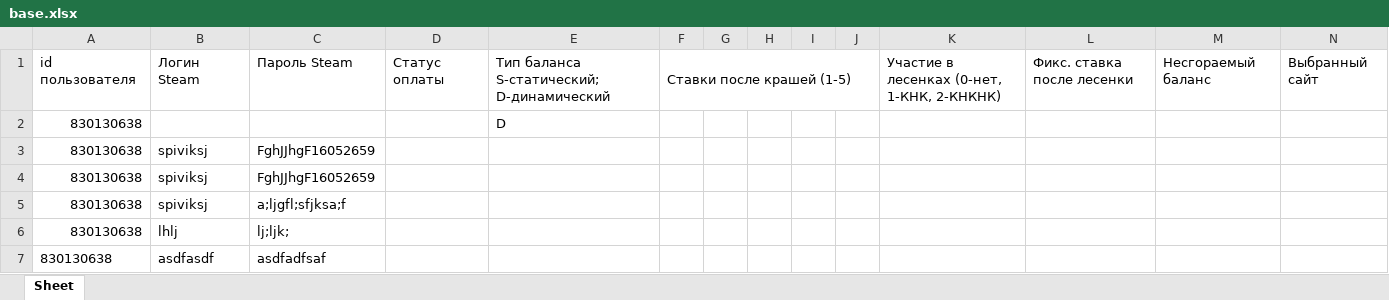
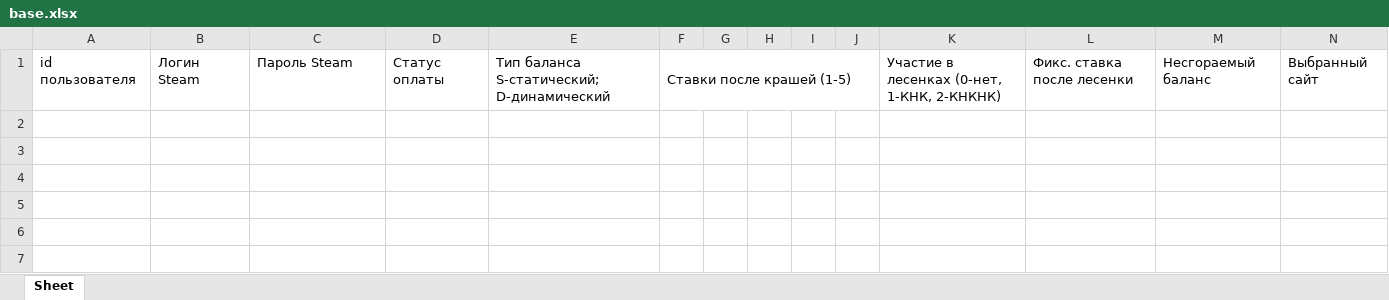
Before and after one commit to R-A-Z-R-Y-A-D/BOT, an Excel workbook: base.xlsx, sheet Sheet, drawn as a sheet; values as stored, in another font and other column widths than the file's, no borders; the diff names each change by its address in the sheet, - before the commit and + after, or states it on an @@ line.

```diff
--- a/base.xlsx (sheet Sheet)
+++ b/base.xlsx (sheet Sheet)
-row 2: 830130638 |  |  |  | D
-row 3: 830130638 | spiviksj | FghJJhgF16052659
-row 4: 830130638 | spiviksj | FghJJhgF16052659
-row 5: 830130638 | spiviksj | a;ljgfl;sfjksa;f
-row 6: 830130638 | lhlj | lj;ljk;
-row 7: 830130638 | asdfasdf | asdfadfsaf
```
Also changed, not shown: 3 other files.
